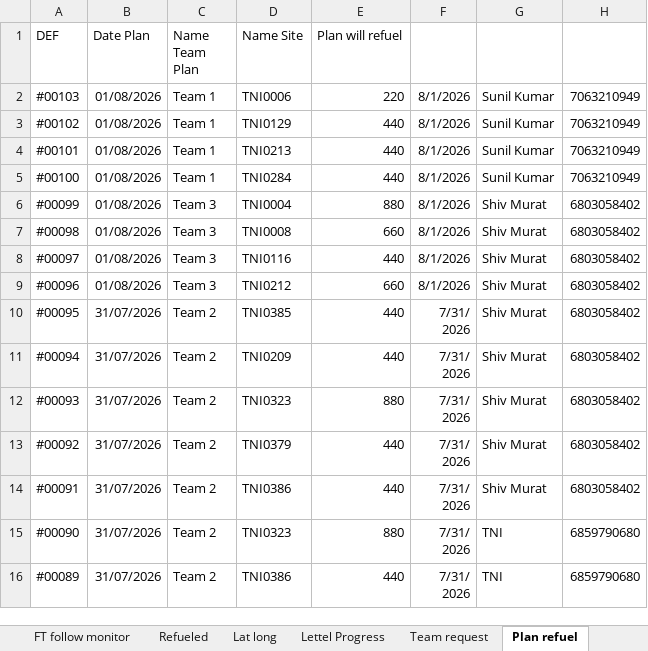
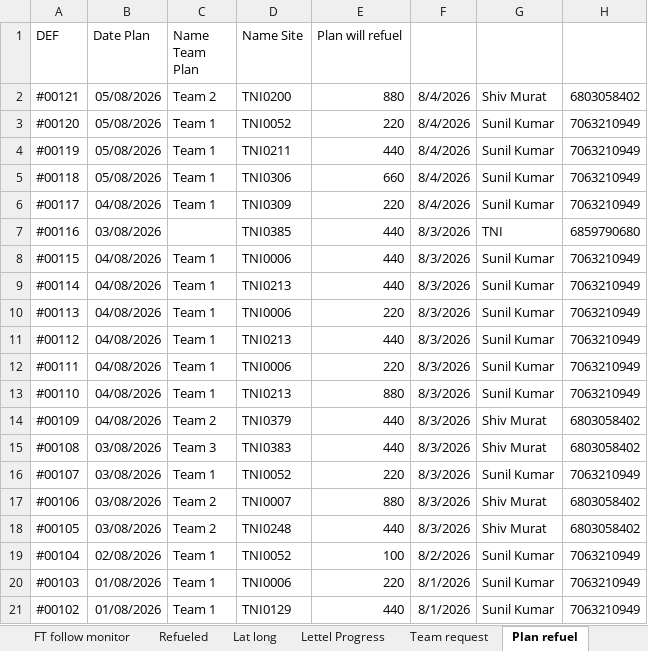
Before and after one commit to MON6879/tni-sitedown-relay, an Excel workbook: scratch/sheet_refuel.xlsx, sheet Plan refuel, drawn as a sheet; only a part is shown; the shorter side is filled out with more unchanged rows; values as stored, in another font and other column widths than the file's, no borders; charts and pictures not drawn; the diff names each change by its address in the sheet, - before the commit and + after, or states it on an @@ line.

```diff
--- a/scratch/sheet_refuel.xlsx (sheet Plan refuel)
+++ b/scratch/sheet_refuel.xlsx (sheet Plan refuel)
+row 2: #00121 | 05/08/2026 | Team 2 | TNI0200 | 880 | 8/4/2026 | Shiv Murat | 6803058402
+row 3: #00120 | 05/08/2026 | Team 1 | TNI0052 | 220 | 8/4/2026 | Sunil Kumar | 7063210949
+row 4: #00119 | 05/08/2026 | Team 1 | TNI0211 | 440 | 8/4/2026 | Sunil Kumar | 7063210949
+row 5: #00118 | 05/08/2026 | Team 1 | TNI0306 | 660 | 8/4/2026 | Sunil Kumar | 7063210949
+row 6: #00117 | 04/08/2026 | Team 1 | TNI0309 | 220 | 8/4/2026 | Sunil Kumar | 7063210949
+row 7: #00116 | 03/08/2026 |  | TNI0385 | 440 | 8/3/2026 | TNI | 6859790680
+row 8: #00115 | 04/08/2026 | Team 1 | TNI0006 | 440 | 8/3/2026 | Sunil Kumar | 7063210949
+row 9: #00114 | 04/08/2026 | Team 1 | TNI0213 | 440 | 8/3/2026 | Sunil Kumar | 7063210949
+row 10: #00113 | 04/08/2026 | Team 1 | TNI0006 | 220 | 8/3/2026 | Sunil Kumar | 7063210949
+row 11: #00112 | 04/08/2026 | Team 1 | TNI0213 | 440 | 8/3/2026 | Sunil Kumar | 7063210949
+row 12: #00111 | 04/08/2026 | Team 1 | TNI0006 | 220 | 8/3/2026 | Sunil Kumar | 7063210949
+row 13: #00110 | 04/08/2026 | Team 1 | TNI0213 | 880 | 8/3/2026 | Sunil Kumar | 7063210949
+row 14: #00109 | 04/08/2026 | Team 2 | TNI0379 | 440 | 8/3/2026 | Shiv Murat | 6803058402
+row 15: #00108 | 03/08/2026 | Team 3 | TNI0383 | 440 | 8/3/2026 | Shiv Murat | 6803058402
+row 16: #00107 | 03/08/2026 | Team 1 | TNI0052 | 220 | 8/3/2026 | Sunil Kumar | 7063210949
+row 17: #00106 | 03/08/2026 | Team 2 | TNI0007 | 880 | 8/3/2026 | Shiv Murat | 6803058402
+row 18: #00105 | 03/08/2026 | Team 2 | TNI0248 | 440 | 8/3/2026 | Shiv Murat | 6803058402
+row 19: #00104 | 02/08/2026 | Team 1 | TNI0052 | 100 | 8/2/2026 | Sunil Kumar | 7063210949
```
Also changed, not shown: sheet Need Refuel, sheet Refueled, sheet Telegram ID, sheet Lettel Progress, 1 other file.
